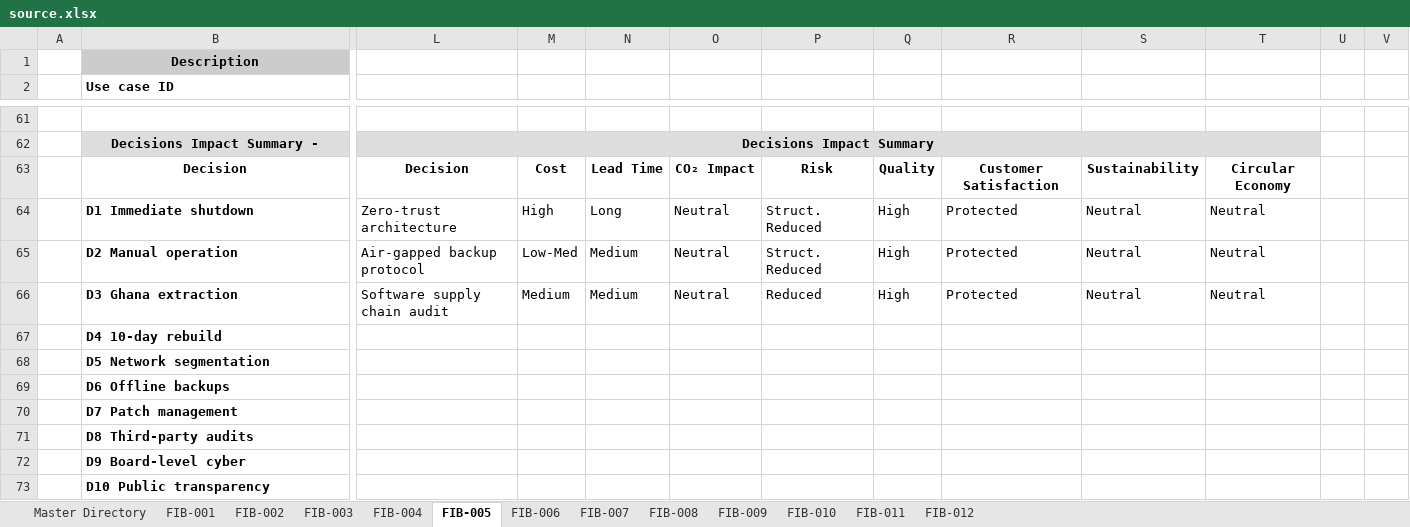
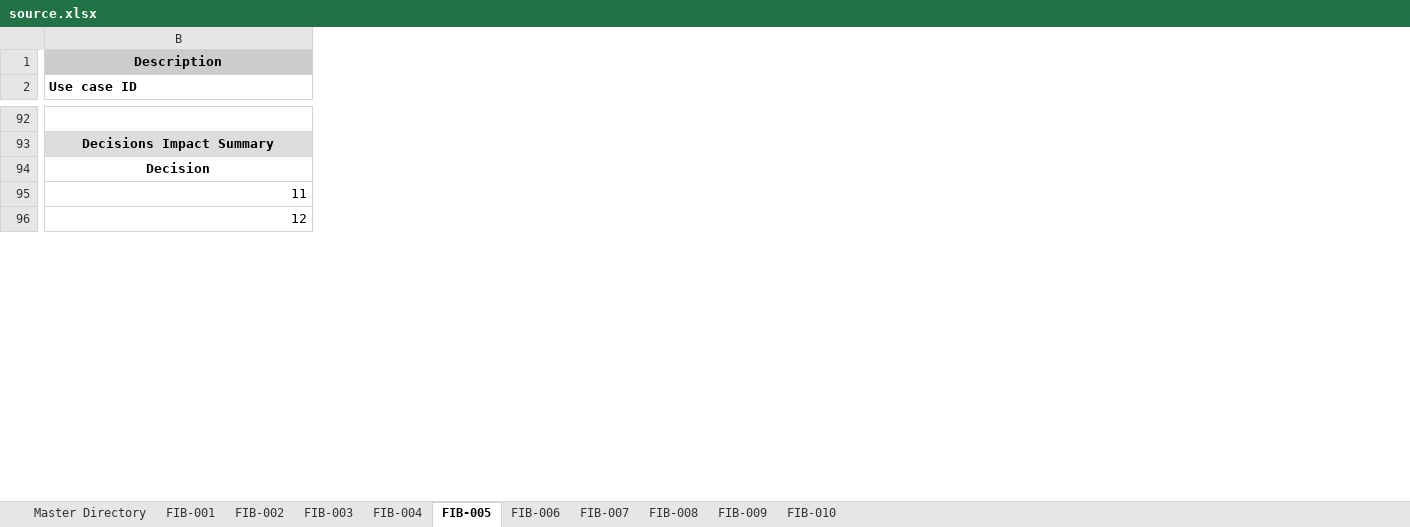
Before and after one commit to truptiparate/SupplyChainDashboard, an Excel workbook: data/source.xlsx, sheet FIB-005, drawn as a sheet; only a part is shown, gaps mark what is left out; values as stored, in another font and other column widths than the file's, no borders; removed rows and columns are numbered as before the commit, all else as after; rows hold the shown columns only; the diff covers the shown part only; the diff names each change by its address in the sheet, - before the commit and + after, or states it on an @@ line.

Commit message:
Modification to the decision information fetching logic as per new structure

```diff
--- a/data/source.xlsx (sheet FIB-005)
+++ b/data/source.xlsx (sheet FIB-005)
-sheet tab: FIB-011
-sheet tab: FIB-012
-column A, empty
-column L, rows 62-63: Decisions Impact Summary | Decision
-column M, row 63: Cost
-column N, row 63: Lead Time
-column O, row 63: CO₂ Impact
-column P, row 63: Risk
-column Q, row 63: Quality
-column R, row 63: Customer Satisfaction
-column S, row 63: Sustainability
-column T, row 63: Circular Economy
-column U, empty
-column V, empty
-B93 (Use case ID): Decisions Impact Summary -
+B93 (Use case ID): Decisions Impact Summary
-row 64:  | D1 Immediate shutdown | Zero-trust architecture | High | Long | Neutral | Struct. Reduced | High | Protected | Neutral | Neutral
-row 65:  | D2 Manual operation | Air-gapped backup protocol | Low-Med | Medium | Neutral | Struct. Reduced | High | Protected | Neutral | Neutral
-row 66:  | D3 Ghana extraction | Software supply chain audit | Medium | Medium | Neutral | Reduced | High | Protected | Neutral | Neutral
-row 67:  | D4 10-day rebuild
-B95 (Use case ID): D5 Network segmentation
+B95 (Use case ID): 11
@@ B95 bold: on → off, alignment: left → right @@
-row 69:  | D6 Offline backups
-row 70:  | D7 Patch management
-B96 (Use case ID): D8 Third-party audits
+B96 (Use case ID): 12
@@ B96 bold: on → off, alignment: left → right @@
-row 72:  | D9 Board-level cyber
-row 73:  | D10 Public transparency
```
Also changed, not shown: 43 added rows, 30 removed rows, 1 added column, 57 edited cells, cell formats and merged cells elsewhere in this sheet, sheet FIB-001, sheet FIB-008, sheet FIB-006, sheet FIB-007, sheet FIB-003, sheet FIB-002, 4 more sheets, formulas that keep their value, 3 other files.
